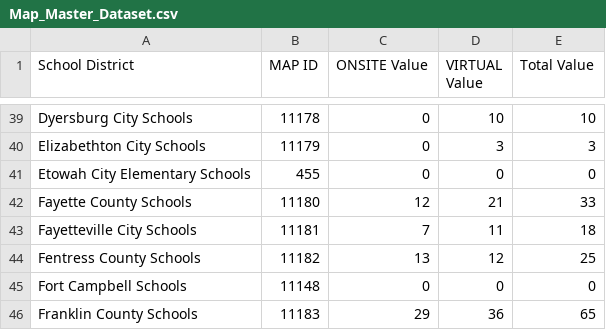
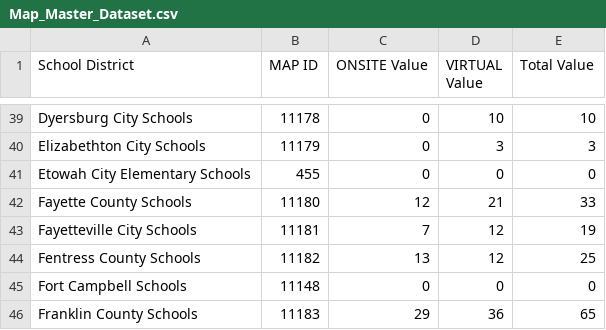
Before and after one commit to CEM-Tech/Map, a CSV file: Map_Master_Dataset.csv, drawn as a sheet; only a part is shown, gaps mark what is left out.

Commit message:
Automated CSV update from Power Automate

```diff
--- a/Map_Master_Dataset.csv
+++ b/Map_Master_Dataset.csv
@@ -42,3 +42,3 @@ Etowah City Elementary Schools,455,0,0,0
 Fayette County Schools,11180,12,21,33
-Fayetteville City Schools,11181,7,11,18
+Fayetteville City Schools,11181,7,12,19
 Fentress County Schools,11182,13,12,25
```
